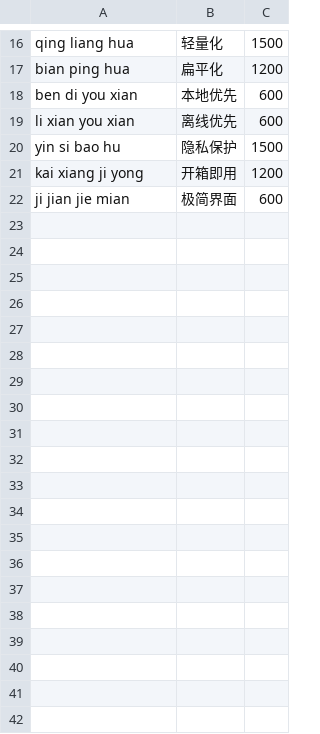
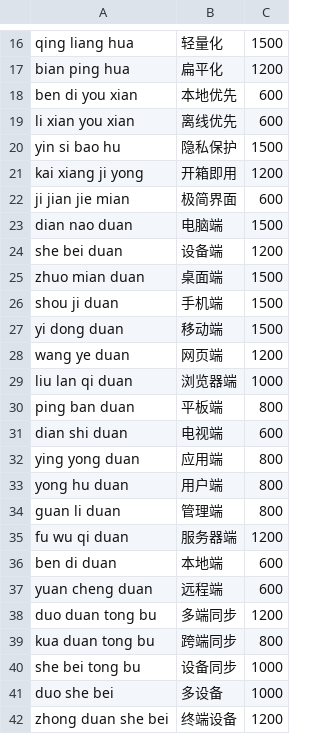
Before and after one commit to managecode-commits/zhimo, a TSV file: crates/ime-engine-pinyin/data/curated_phrase_lexicon.tsv, drawn as a sheet; only a part is shown, gaps mark what is left out; the diff covers the shown part only.

Commit message:
feat: refine keyboard feedback and expand curated phrases for preview

```diff
--- a/crates/ime-engine-pinyin/data/curated_phrase_lexicon.tsv
+++ b/crates/ime-engine-pinyin/data/curated_phrase_lexicon.tsv
@@ -22 +22,21 @@ kai xiang ji yong	开箱即用	1200
 ji jian jie mian	极简界面	600
+dian nao duan	电脑端	1500
+she bei duan	设备端	1200
+zhuo mian duan	桌面端	1500
+shou ji duan	手机端	1500
+yi dong duan	移动端	1500
+wang ye duan	网页端	1200
+liu lan qi duan	浏览器端	1000
+ping ban duan	平板端	800
+dian shi duan	电视端	600
+ying yong duan	应用端	800
+yong hu duan	用户端	800
+guan li duan	管理端	800
+fu wu qi duan	服务器端	1200
+ben di duan	本地端	600
+yuan cheng duan	远程端	600
+duo duan tong bu	多端同步	1200
+kua duan tong bu	跨端同步	800
+she bei tong bu	设备同步	1000
+duo she bei	多设备	1000
+zhong duan she bei	终端设备	1200
```
Also changed, not shown: 17 added rows elsewhere in this file, 22 other files.
